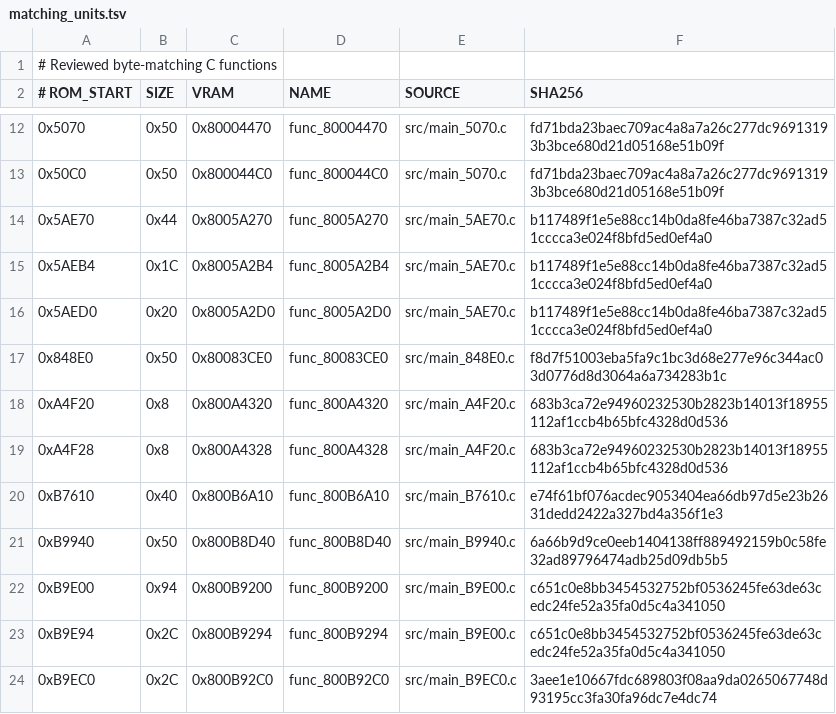
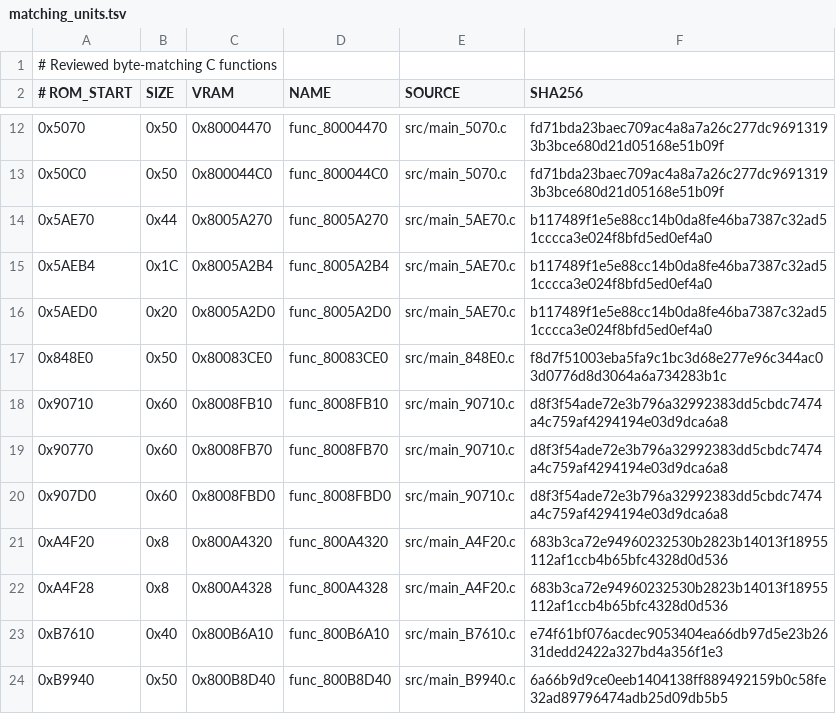
Before and after one commit to TheGh0stShip/Superman-64, a TSV file: config/us/matching_units.tsv, drawn as a sheet; only a part is shown, gaps mark what is left out; the shorter side is filled out with more unchanged rows.

Commit message:
Match three runtime threshold handlers

```diff
--- a/config/us/matching_units.tsv
+++ b/config/us/matching_units.tsv
@@ -17,2 +17,5 @@
 0x848E0	0x50	0x80083CE0	func_80083CE0	src/main_848E0.c	f8d7f51003eba5fa9c1bc3d68e277e96c344ac03d0776d8d3064a6a734283b1c
+0x90710	0x60	0x8008FB10	func_8008FB10	src/main_90710.c	d8f3f54ade72e3b796a32992383dd5cbdc7474a4c759af4294194e03d9dca6a8
+0x90770	0x60	0x8008FB70	func_8008FB70	src/main_90710.c	d8f3f54ade72e3b796a32992383dd5cbdc7474a4c759af4294194e03d9dca6a8
+0x907D0	0x60	0x8008FBD0	func_8008FBD0	src/main_90710.c	d8f3f54ade72e3b796a32992383dd5cbdc7474a4c759af4294194e03d9dca6a8
 0xA4F20	0x8	0x800A4320	func_800A4320	src/main_A4F20.c	683b3ca72e94960232530b2823b14013f18955112af1ccb4b65bfc4328d0d536
```
Also changed, not shown: config/us/functions.tsv, 6 other files.
